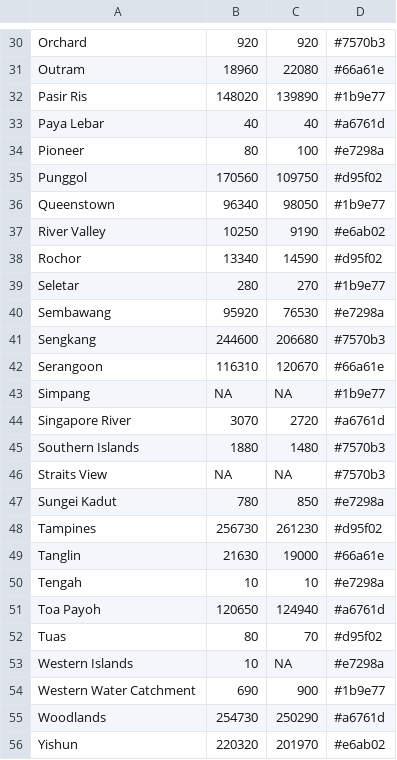
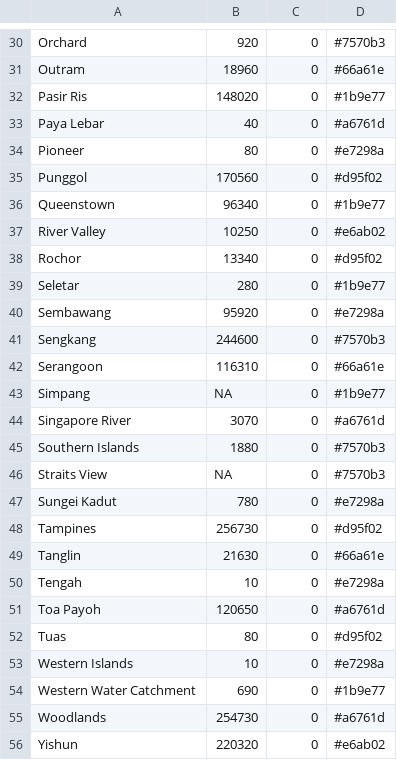
Before and after one commit to nihalzp/cartogram-web, a CSV file: internal/static/cartdata/singaporePA/template.csv, drawn as a sheet; only a part is shown, gaps mark what is left out; the diff covers the shown part only; the diff names each change by its address in the sheet, - before the commit and + after, or states it on an @@ line.

```diff
--- a/internal/static/cartdata/singaporePA/template.csv
+++ b/internal/static/cartdata/singaporePA/template.csv
-C30: 920
+C30: 0
-C31: 22080
+C31: 0
-C32: 139890
+C32: 0
-C33: 40
+C33: 0
-C34: 100
+C34: 0
-C35: 109750
+C35: 0
-C36: 98050
+C36: 0
-C37: 9190
+C37: 0
-C38: 14590
+C38: 0
-C39: 270
+C39: 0
-C40: 76530
+C40: 0
-C41: 206680
+C41: 0
-C42: 120670
+C42: 0
-C43: NA
+C43: 0
-C44: 2720
+C44: 0
-C45: 1480
+C45: 0
-C46: NA
+C46: 0
-C47: 850
+C47: 0
-C48: 261230
+C48: 0
-C49: 19000
+C49: 0
-C50: 10
+C50: 0
-C51: 124940
+C51: 0
-C52: 70
+C52: 0
-C53: NA
+C53: 0
-C54: 900
+C54: 0
-C55: 250290
+C55: 0
-C56: 201970
+C56: 0
```
Also changed, not shown: 28 edited cells elsewhere in this file, 2 other files.
